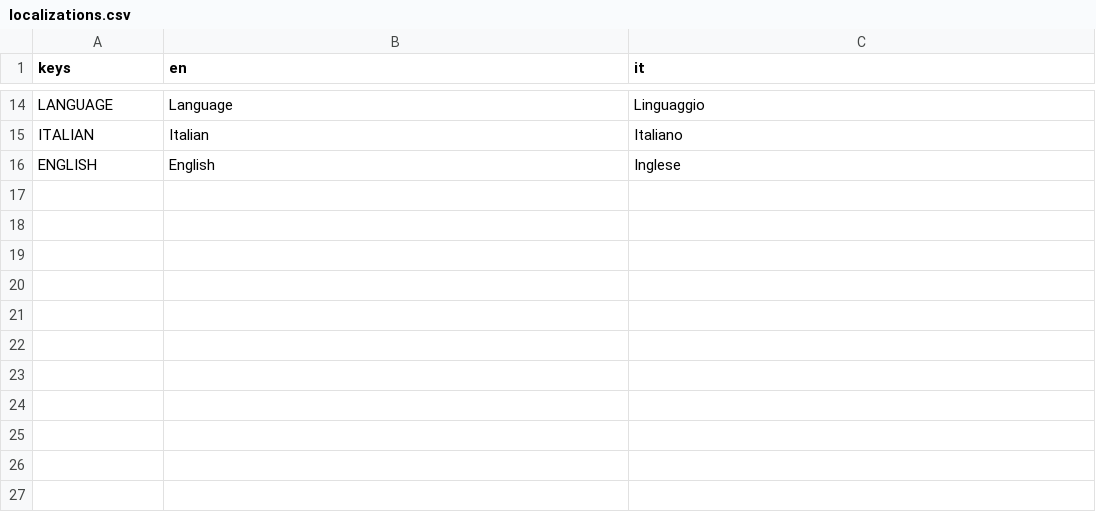
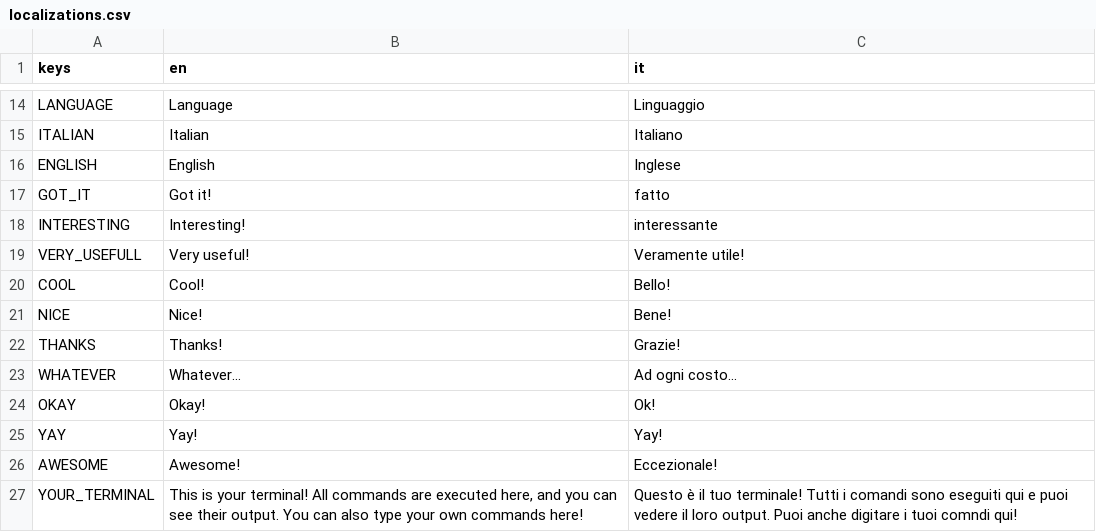
Before and after one commit to git-learning-game/oh-my-git, a CSV file: resources/localizations.csv, drawn as a sheet; only a part is shown, gaps mark what is left out; the diff names each change by its address in the sheet, - before the commit and + after, or states it on an @@ line.

Commit message:
add some localizations and levels traductions

```diff
--- a/resources/localizations.csv
+++ b/resources/localizations.csv
+row 17: GOT_IT | Got it! | fatto
+row 18: INTERESTING | Interesting! | interessante
+row 19: VERY_USEFULL | Very useful! | Veramente utile!
+row 20: COOL | Cool! | Bello!
+row 21: NICE | Nice! | Bene!
+row 22: THANKS | Thanks! | Grazie!
+row 23: WHATEVER | Whatever... | Ad ogni costo...
+row 24: OKAY | Okay! | Ok!
+row 25: YAY | Yay! | Yay!
+row 26: AWESOME | Awesome! | Eccezionale!
+row 27: YOUR_TERMINAL | This is your terminal! All commands are executed here, and you can see their output. You can also type your own commands here! | Questo è il tuo terminale! Tutti i comandi sono eseguiti qui e puoi vedere il loro output. Puoi anche digitare i tuoi comndi qui!
```
Also changed, not shown: 7 other files.
